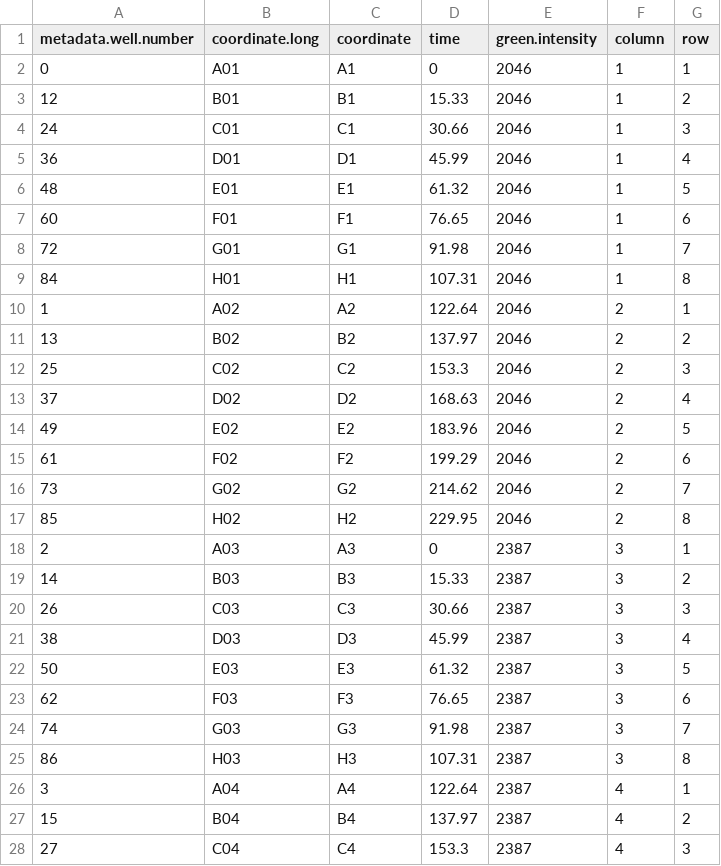
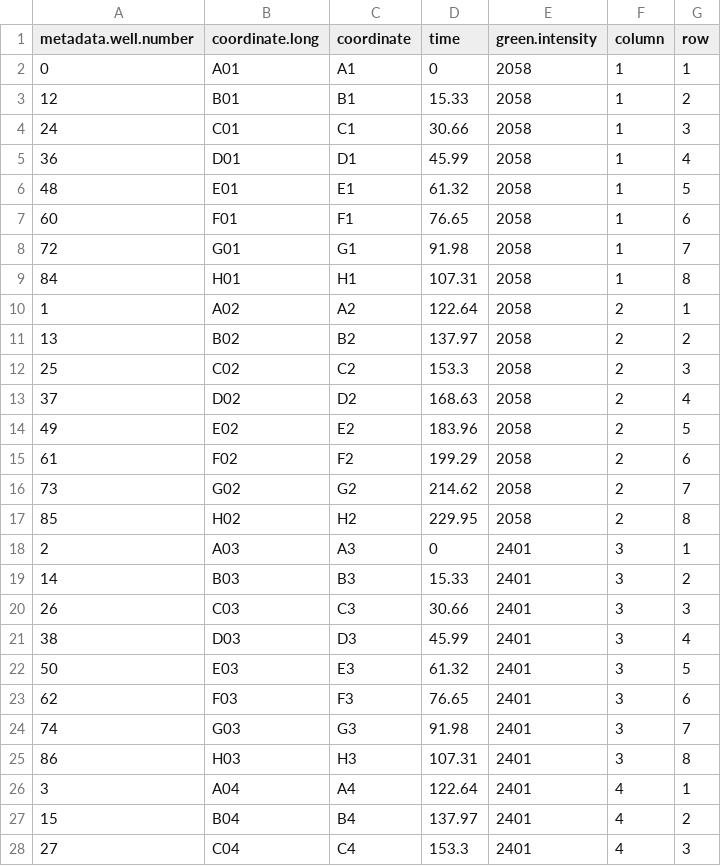
Before and after one commit to cmcoffman/rlgl, a CSV file: monday 2014_08_03/metadata3.csv, drawn as a sheet; only a part is shown; the diff covers the shown part only.

```diff
--- a/monday 2014_08_03/metadata3.csv
+++ b/monday 2014_08_03/metadata3.csv
@@ -1,28 +1,28 @@
 metadata.well.number,coordinate.long,coordinate,time,green.intensity,column,row
-0,A01,A1,0,2046,1,1
-12,B01,B1,15.33,2046,1,2
-24,C01,C1,30.66,2046,1,3
-36,D01,D1,45.99,2046,1,4
-48,E01,E1,61.32,2046,1,5
-60,F01,F1,76.65,2046,1,6
-72,G01,G1,91.98,2046,1,7
-84,H01,H1,107.31,2046,1,8
-1,A02,A2,122.64,2046,2,1
-13,B02,B2,137.97,2046,2,2
-25,C02,C2,153.3,2046,2,3
-37,D02,D2,168.63,2046,2,4
-49,E02,E2,183.96,2046,2,5
-61,F02,F2,199.29,2046,2,6
-73,G02,G2,214.62,2046,2,7
-85,H02,H2,229.95,2046,2,8
-2,A03,A3,0,2387,3,1
-14,B03,B3,15.33,2387,3,2
-26,C03,C3,30.66,2387,3,3
-38,D03,D3,45.99,2387,3,4
-50,E03,E3,61.32,2387,3,5
-62,F03,F3,76.65,2387,3,6
-74,G03,G3,91.98,2387,3,7
-86,H03,H3,107.31,2387,3,8
-3,A04,A4,122.64,2387,4,1
-15,B04,B4,137.97,2387,4,2
-27,C04,C4,153.3,2387,4,3
+0,A01,A1,0,2058,1,1
+12,B01,B1,15.33,2058,1,2
+24,C01,C1,30.66,2058,1,3
+36,D01,D1,45.99,2058,1,4
+48,E01,E1,61.32,2058,1,5
+60,F01,F1,76.65,2058,1,6
+72,G01,G1,91.98,2058,1,7
+84,H01,H1,107.31,2058,1,8
+1,A02,A2,122.64,2058,2,1
+13,B02,B2,137.97,2058,2,2
+25,C02,C2,153.3,2058,2,3
+37,D02,D2,168.63,2058,2,4
+49,E02,E2,183.96,2058,2,5
+61,F02,F2,199.29,2058,2,6
+73,G02,G2,214.62,2058,2,7
+85,H02,H2,229.95,2058,2,8
+2,A03,A3,0,2401,3,1
+14,B03,B3,15.33,2401,3,2
+26,C03,C3,30.66,2401,3,3
+38,D03,D3,45.99,2401,3,4
+50,E03,E3,61.32,2401,3,5
+62,F03,F3,76.65,2401,3,6
+74,G03,G3,91.98,2401,3,7
+86,H03,H3,107.31,2401,3,8
+3,A04,A4,122.64,2401,4,1
+15,B04,B4,137.97,2401,4,2
+27,C04,C4,153.3,2401,4,3
```
Also changed, not shown: 69 edited cells elsewhere in this file, monday 2014_08_03/metadata1.csv.
